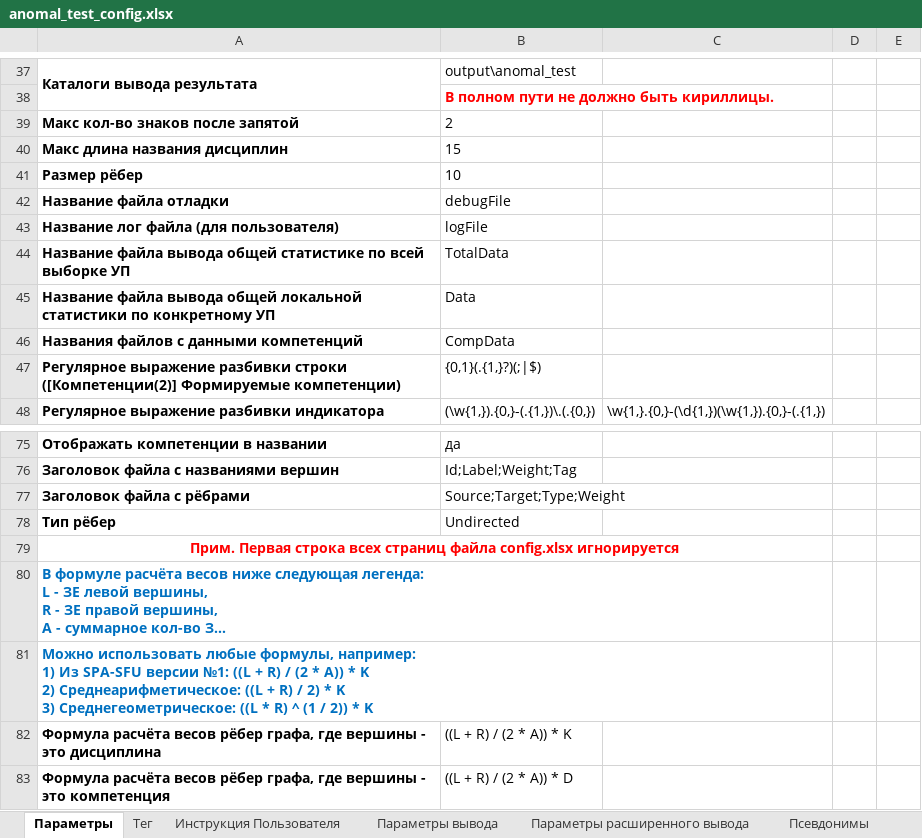
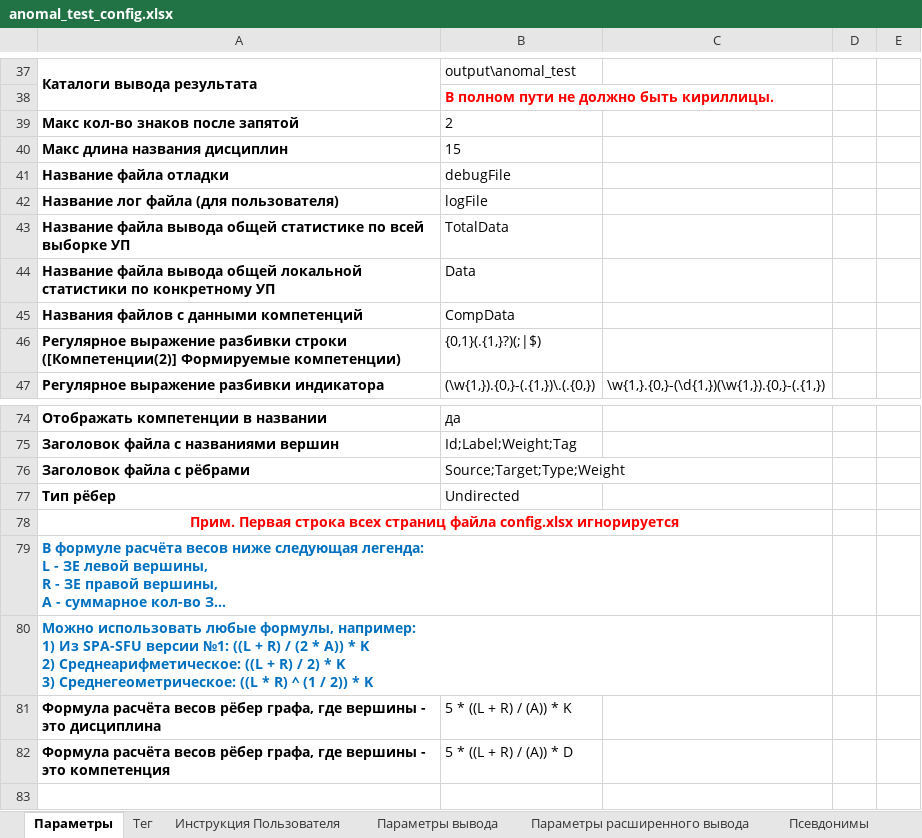
Before and after one commit to ekhalturin-ki15/SPA-SFU2, an Excel workbook: UnitTest/anomal_test_config.xlsx, sheet Параметры, drawn as a sheet; only a part is shown, gaps mark what is left out; long unchanged cells end in …; values as stored, in another font and other column widths than the file's, no borders; removed rows and columns are numbered as before the commit, all else as after; the diff names each change by its address in the sheet, - before the commit and + after, or states it on an @@ line.

```diff
--- a/UnitTest/anomal_test_config.xlsx (sheet Параметры)
+++ b/UnitTest/anomal_test_config.xlsx (sheet Параметры)
-row 41: Размер рёбер | 10
-B81: ((L + R) / (2 * A)) * K
+B81: 5 * ((L + R) / (A)) * K
-B82: ((L + R) / (2 * A)) * D
+B82: 5 * ((L + R) / (A)) * D
```
Also changed, not shown: UnitTest/test_config.xlsx, config.xlsx, 8 other files.
